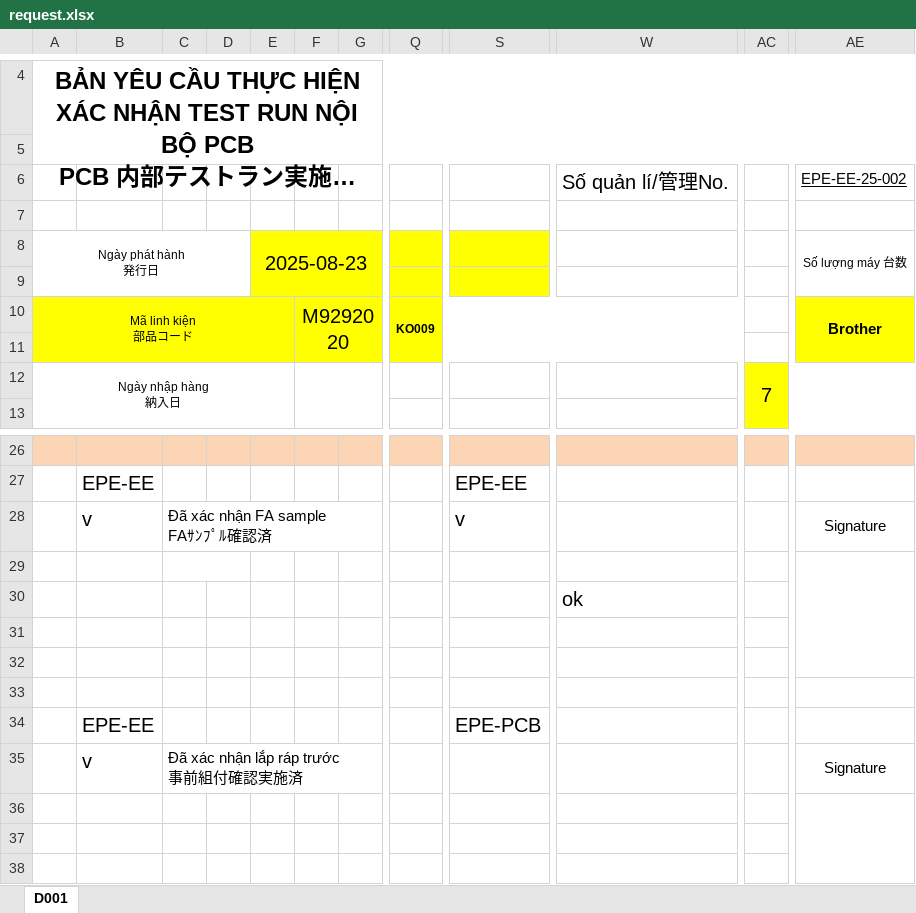
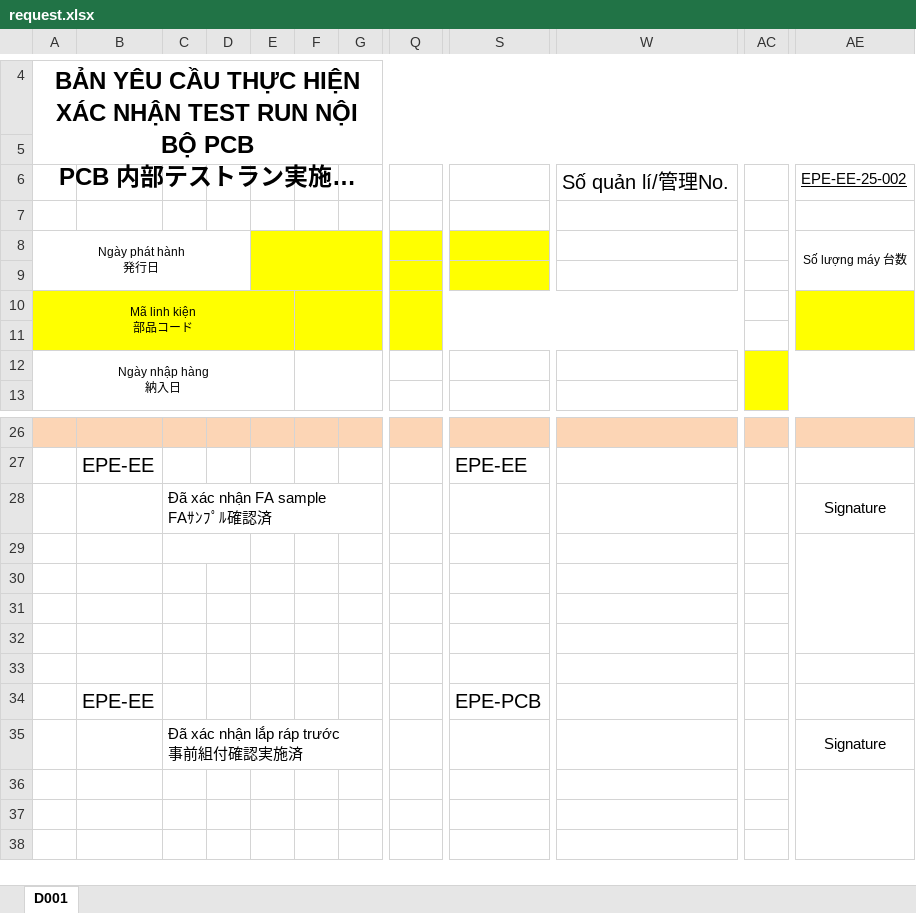
Before and after one commit to ngadaica/TestRun, an Excel workbook: TrueTestRun/App_Data/Requests/EPE-EE-25-030/request.xlsx, sheet D001, drawn as a sheet; only a part is shown, gaps mark what is left out; long unchanged cells end in …; values as stored, in another font and other column widths than the file's, no borders; charts and pictures not drawn; the diff names each change by its address in the sheet, - before the commit and + after, or states it on an @@ line.

```diff
--- a/TrueTestRun/App_Data/Requests/EPE-EE-25-030/request.xlsx (sheet D001)
+++ b/TrueTestRun/App_Data/Requests/EPE-EE-25-030/request.xlsx (sheet D001)
-E8: 2025-08-23
+E8: (empty)
-F10: M9292020
+F10: (empty)
-Q10: KO009
+Q10: (empty)
-AE10: Brother
+AE10: (empty)
-AC12: 7
+AC12: (empty)
-B28: v
+B28: (empty)
-S28: v
+S28: (empty)
-W30: ok
+W30: (empty)
-B35: v
+B35: (empty)
```
Also changed, not shown: TrueTestRun/App_Data/Requests/EPE-EE-25-022/request.xlsx, TrueTestRun/App_Data/Requests/EPE-EE-25-023/request.xlsx, 39 other files.
